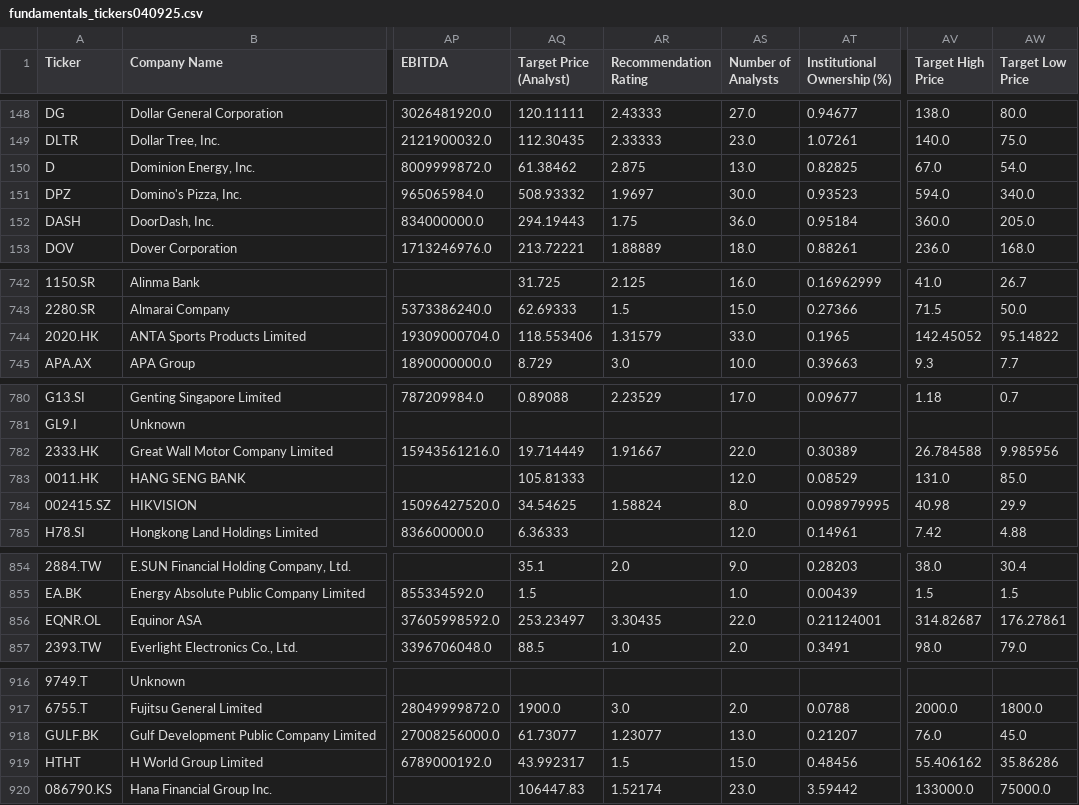
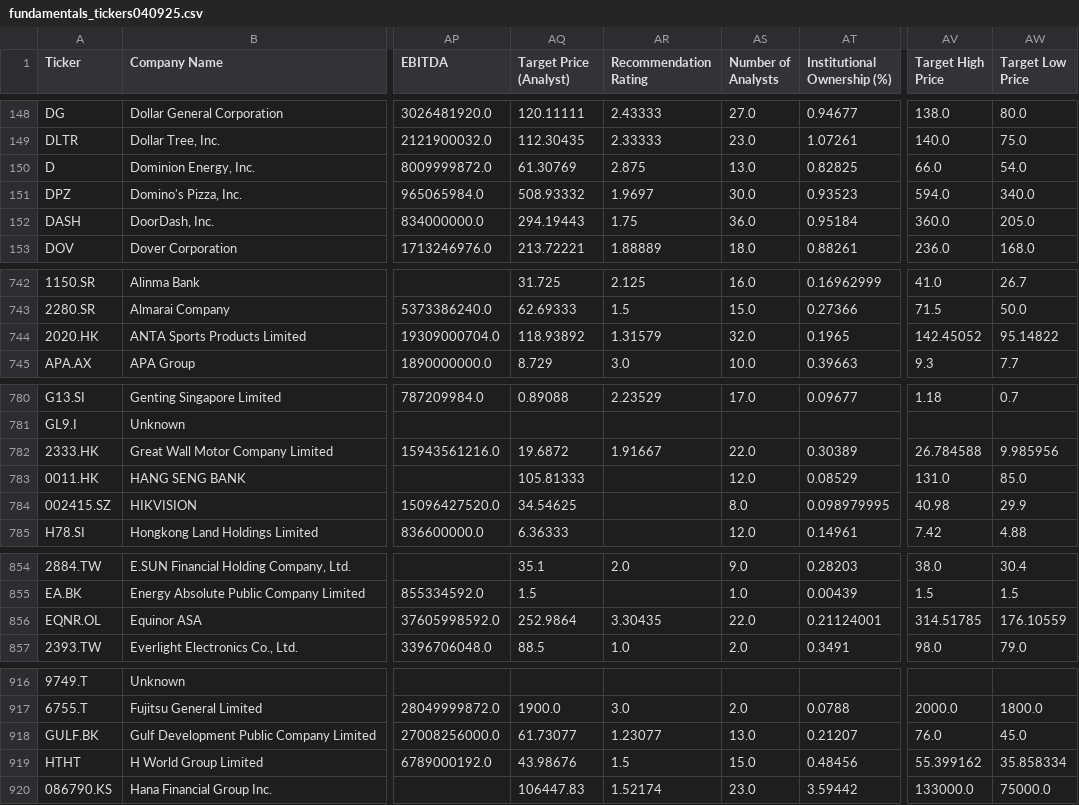
Before and after one commit to UC3M-student/all_companies_fundamentals_csv, a CSV file: fundamentals_tickers040925.csv, drawn as a sheet; only a part is shown, gaps mark what is left out; the diff covers the shown part only; the diff names each change by its address in the sheet, - before the commit and + after, or states it on an @@ line.

```diff
--- a/fundamentals_tickers040925.csv
+++ b/fundamentals_tickers040925.csv
-AQ150 (Target Price (Analyst)): 61.38462
+AQ150 (Target Price (Analyst)): 61.30769
-AV150 (Target High Price): 67.0
+AV150 (Target High Price): 66.0
-AQ744 (Target Price (Analyst)): 118.553406
+AQ744 (Target Price (Analyst)): 118.93892
-AS744 (Number of Analysts): 33.0
+AS744 (Number of Analysts): 32.0
-AQ782 (Target Price (Analyst)): 19.714449
+AQ782 (Target Price (Analyst)): 19.6872
-AR784 (Recommendation Rating): 1.58824
+AR784 (Recommendation Rating): (empty)
-AQ856 (Target Price (Analyst)): 253.23497
+AQ856 (Target Price (Analyst)): 252.9864
-AV856 (Target High Price): 314.82687
+AV856 (Target High Price): 314.51785
-AW856 (Target Low Price): 176.27861
+AW856 (Target Low Price): 176.10559
-AQ919 (Target Price (Analyst)): 43.992317
+AQ919 (Target Price (Analyst)): 43.98676
-AV919 (Target High Price): 55.406162
+AV919 (Target High Price): 55.399162
-AW919 (Target Low Price): 35.86286
+AW919 (Target Low Price): 35.858334
```
Also changed, not shown: 32 edited cells elsewhere in this file.
